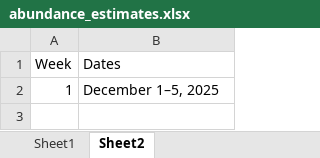
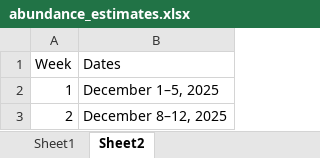
Before and after one commit to BDO-Science/samt_smt_assessments, an Excel workbook: data_raw/smelt/abundance_estimates.xlsx, sheet Sheet2, drawn as a sheet; values as stored, in another font and other column widths than the file's, no borders; the diff names each change by its address in the sheet, - before the commit and + after, or states it on an @@ line.

```diff
--- a/data_raw/smelt/abundance_estimates.xlsx (sheet Sheet2)
+++ b/data_raw/smelt/abundance_estimates.xlsx (sheet Sheet2)
+row 3: 2 | December 8–12, 2025
```
Also changed, not shown: sheet Sheet1, 4 other files.
